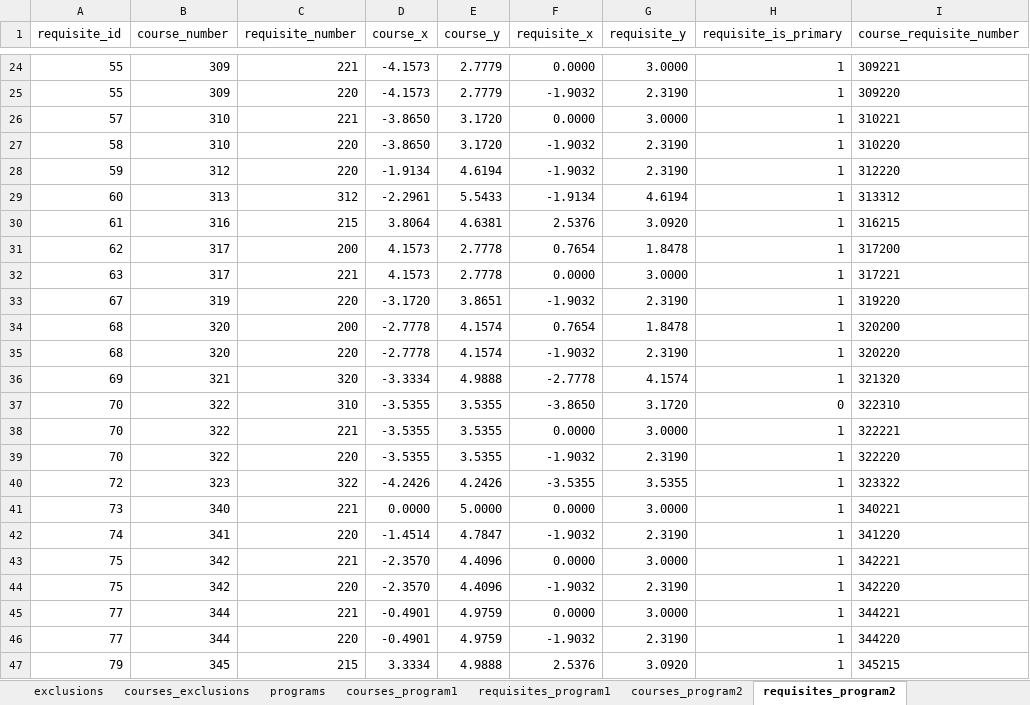
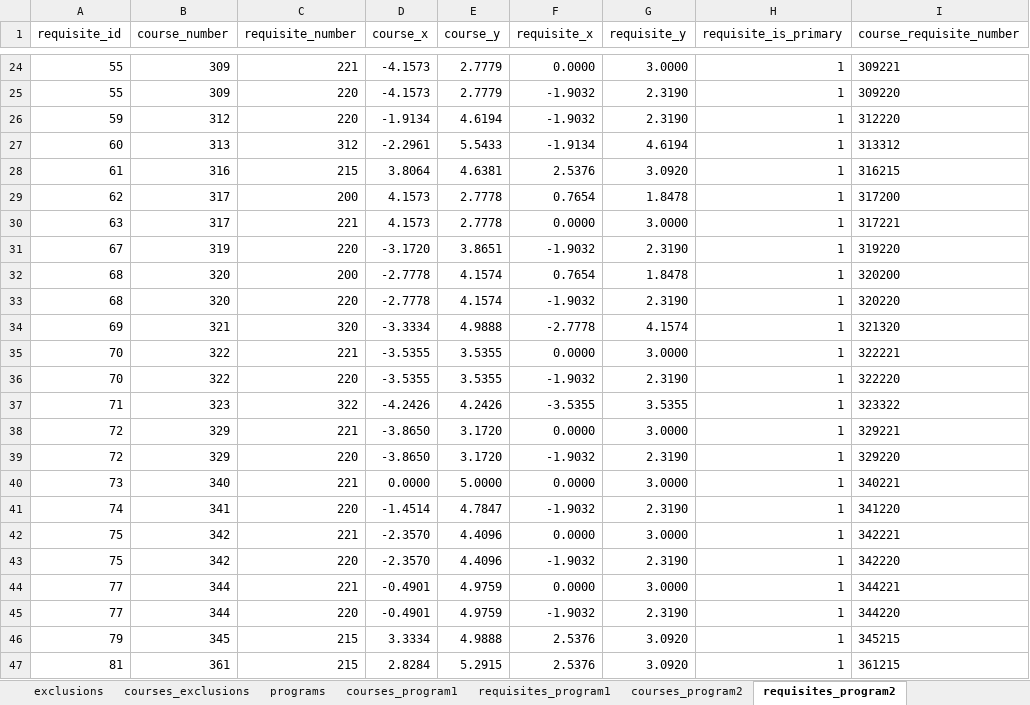
Before and after one commit to UBCMath/coursemap, an Excel workbook: data/data.xlsx, sheet requisites_program2, drawn as a sheet; only a part is shown, gaps mark what is left out; the shorter side is filled out with more unchanged rows; values as stored, in another font and other column widths than the file's, no borders; removed rows and columns are numbered as before the commit, all else as after; the diff names each change by its address in the sheet, - before the commit and + after, or states it on an @@ line.

```diff
--- a/data/data.xlsx (sheet requisites_program2)
+++ b/data/data.xlsx (sheet requisites_program2)
-row 26: 57 | 310 | 221 | -3.8650 | 3.1720 | 0.0000 | 3.0000 | 1 | 310221
-row 27: 58 | 310 | 220 | -3.8650 | 3.1720 | -1.9032 | 2.3190 | 1 | 310220
-row 37: 70 | 322 | 310 | -3.5355 | 3.5355 | -3.8650 | 3.1720 | 0 | 322310
-A37 (requisite_id): 72
+A37 (requisite_id): 71
+row 38: 72 | 329 | 221 | -3.8650 | 3.1720 | 0.0000 | 3.0000 | 1 | 329221
+row 39: 72 | 329 | 220 | -3.8650 | 3.1720 | -1.9032 | 2.3190 | 1 | 329220
```
Also changed, not shown: sheet requisites_program1, sheet courses_tracks, sheet courses_program1, sheet courses_requisites, sheet courses_program2, sheet tracks, 5 more sheets, formulas that keep their value, 1 other file.
